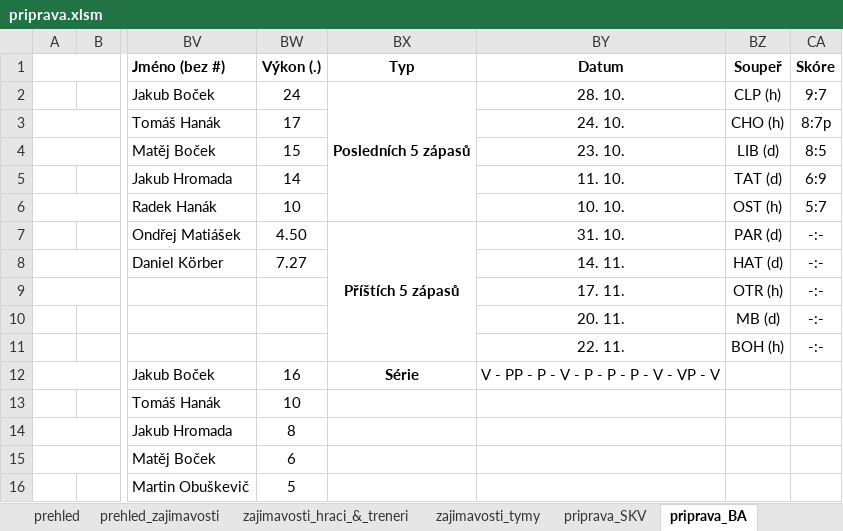
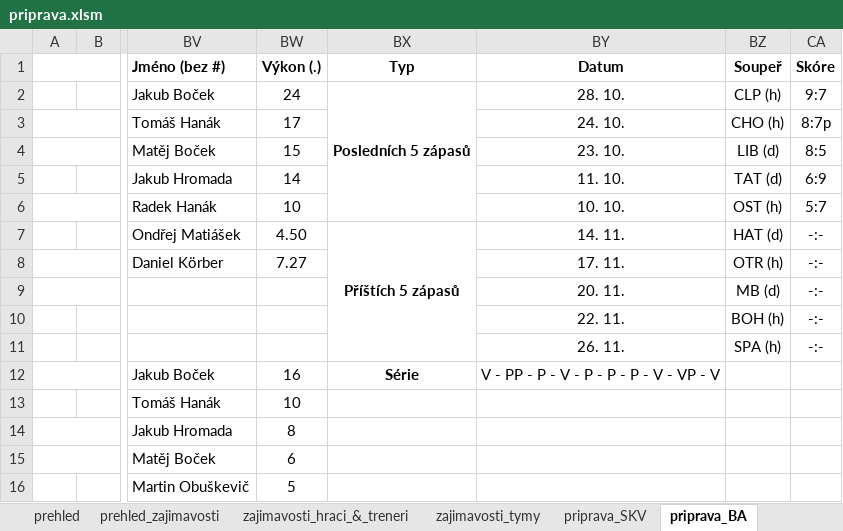
Before and after one commit to klimarichard/ceskyflorbal, an Excel workbook: priprava.xlsm, sheet priprava_BA, drawn as a sheet; only a part is shown, gaps mark what is left out; values as stored, in another font and other column widths than the file's, no borders; conditional formats not drawn; the diff names each change by its address in the sheet, - before the commit and + after, or states it on an @@ line.

```diff
--- a/priprava.xlsm (sheet priprava_BA)
+++ b/priprava.xlsm (sheet priprava_BA)
-BY7 (Datum): 31. 10.
+BY7 (Datum): 14. 11.
-BZ7 (Soupeř): PAR (d)
+BZ7 (Soupeř): HAT (d)
-BY8 (Datum): 14. 11.
+BY8 (Datum): 17. 11.
-BZ8 (Soupeř): HAT (d)
+BZ8 (Soupeř): OTR (h)
-BY9 (Datum): 17. 11.
+BY9 (Datum): 20. 11.
-BZ9 (Soupeř): OTR (h)
+BZ9 (Soupeř): MB (d)
-BY10 (Datum): 20. 11.
+BY10 (Datum): 22. 11.
-BZ10 (Soupeř): MB (d)
+BZ10 (Soupeř): BOH (h)
-BY11 (Datum): 22. 11.
+BY11 (Datum): 26. 11.
-BZ11 (Soupeř): BOH (h)
+BZ11 (Soupeř): SPA (h)
```
Also changed, not shown: sheet priprava_MB, sheet priprava_HAT, sheet prehled_zajimavosti, sheet priprava_OST, sheet priprava_SKV, sheet tabulka, 10 more sheets, formulas that keep their value, hidden cells, 3 other files.
